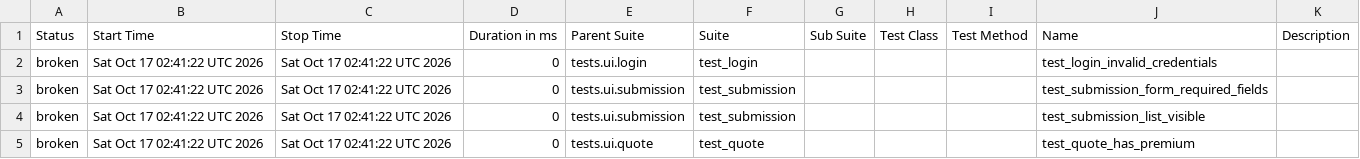
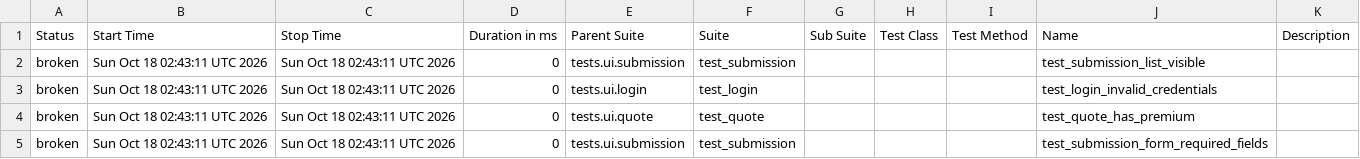
Before and after one commit to DilipAle/rng_ui_tests, a CSV file: agency-height/data/suites.csv, drawn as a sheet.

```diff
--- a/agency-height/data/suites.csv
+++ b/agency-height/data/suites.csv
@@ -1,5 +1,5 @@
 "Status","Start Time","Stop Time","Duration in ms","Parent Suite","Suite","Sub Suite","Test Class","Test Method","Name","Description"
-"broken","Sat Oct 17 02:41:22 UTC 2026","Sat Oct 17 02:41:22 UTC 2026","0","tests.ui.login","test_login","","","","test_login_invalid_credentials",""
-"broken","Sat Oct 17 02:41:22 UTC 2026","Sat Oct 17 02:41:22 UTC 2026","0","tests.ui.submission","test_submission","","","","test_submission_form_required_fields",""
-"broken","Sat Oct 17 02:41:22 UTC 2026","Sat Oct 17 02:41:22 UTC 2026","0","tests.ui.submission","test_submission","","","","test_submission_list_visible",""
-"broken","Sat Oct 17 02:41:22 UTC 2026","Sat Oct 17 02:41:22 UTC 2026","0","tests.ui.quote","test_quote","","","","test_quote_has_premium",""
+"broken","Sun Oct 18 02:43:11 UTC 2026","Sun Oct 18 02:43:11 UTC 2026","0","tests.ui.submission","test_submission","","","","test_submission_list_visible",""
+"broken","Sun Oct 18 02:43:11 UTC 2026","Sun Oct 18 02:43:11 UTC 2026","0","tests.ui.login","test_login","","","","test_login_invalid_credentials",""
+"broken","Sun Oct 18 02:43:11 UTC 2026","Sun Oct 18 02:43:11 UTC 2026","0","tests.ui.quote","test_quote","","","","test_quote_has_premium",""
+"broken","Sun Oct 18 02:43:11 UTC 2026","Sun Oct 18 02:43:11 UTC 2026","0","tests.ui.submission","test_submission","","","","test_submission_form_required_fields",""
```
Also changed, not shown: 28 other files.
